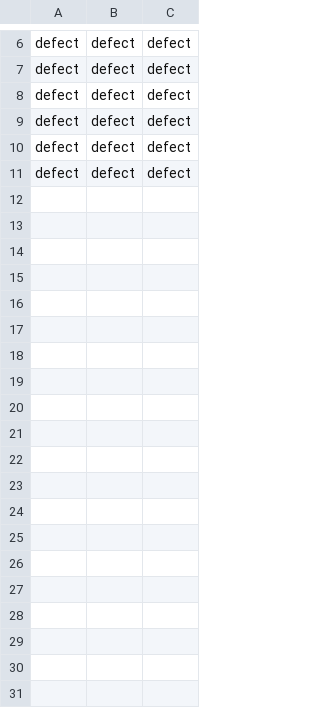
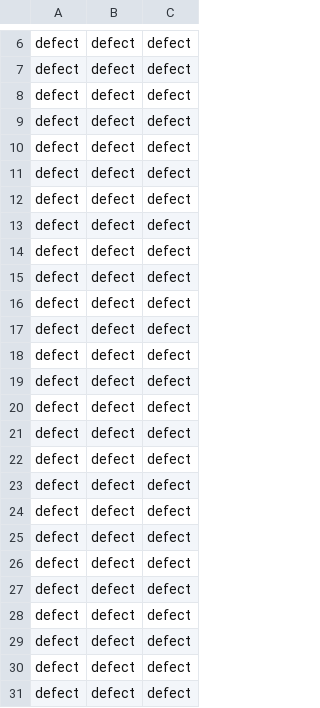
Before and after one commit to ReedZyd/MultiAgentHackathon, a CSV file: results/gpt-4/single_turn/3_players.csv, drawn as a sheet; only a part is shown, gaps mark what is left out; the diff covers the shown part only; the diff names each change by its address in the sheet, - before the commit and + after, or states it on an @@ line.

```diff
--- a/results/gpt-4/single_turn/3_players.csv
+++ b/results/gpt-4/single_turn/3_players.csv
+row 12: defect | defect | defect
+row 13: defect | defect | defect
+row 14: defect | defect | defect
+row 15: defect | defect | defect
+row 16: defect | defect | defect
+row 17: defect | defect | defect
+row 18: defect | defect | defect
+row 19: defect | defect | defect
+row 20: defect | defect | defect
+row 21: defect | defect | defect
+row 22: defect | defect | defect
+row 23: defect | defect | defect
+row 24: defect | defect | defect
+row 25: defect | defect | defect
+row 26: defect | defect | defect
+row 27: defect | defect | defect
+row 28: defect | defect | defect
+row 29: defect | defect | defect
+row 30: defect | defect | defect
+row 31: defect | defect | defect
```
Also changed, not shown: 20 added rows elsewhere in this file, results/gpt-3.5-turbo/multiple_turn/3_players_10_rounds.csv, results/gpt-3.5-turbo/multiple_turn/4_players_10_rounds.csv, 41 other files.
